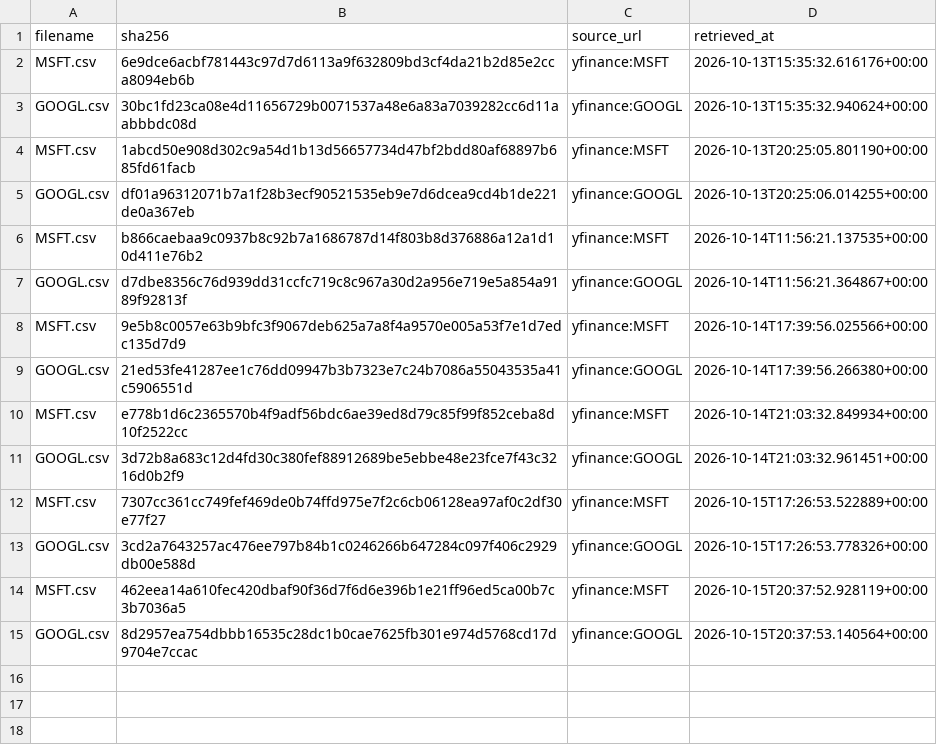
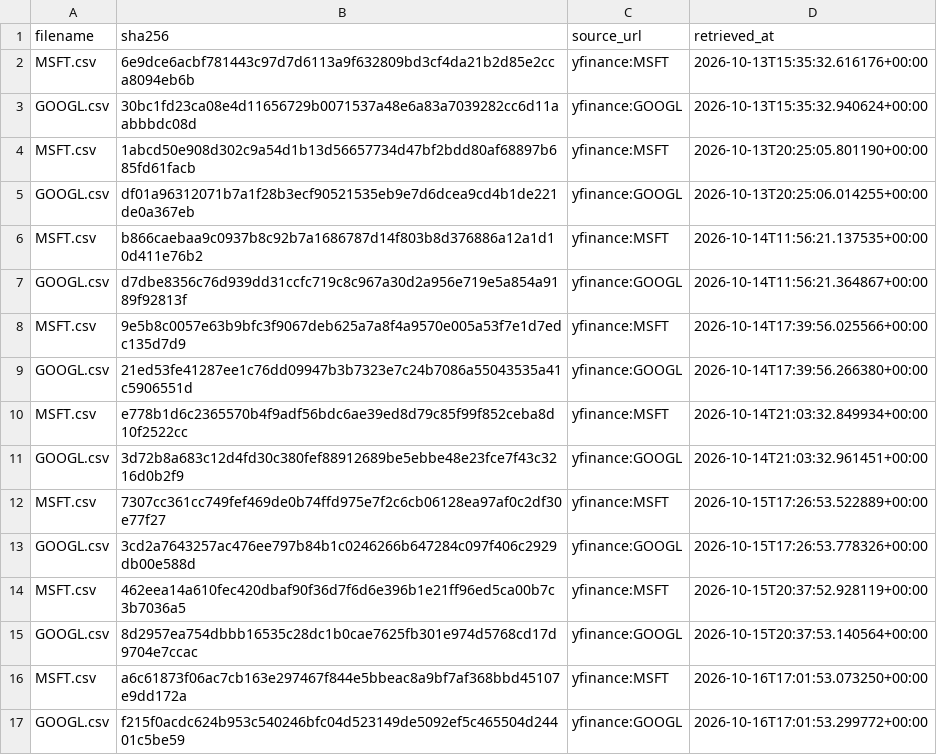
Before and after one commit to tienspz/AICOR, a CSV file: data/raw/market/manifest.csv, drawn as a sheet; the diff names each change by its address in the sheet, - before the commit and + after, or states it on an @@ line.

```diff
--- a/data/raw/market/manifest.csv
+++ b/data/raw/market/manifest.csv
+row 16: MSFT.csv | a6c61873f06ac7cb163e297467f844e5bbeac8a9bf7af368bbd45107e9dd172a | yfinance:MSFT | 2026-10-16T17:01:53.073250+00:00
+row 17: GOOGL.csv | f215f0acdc624b953c540246bfc04d523149de5092ef5c465504d24401c5be59 | yfinance:GOOGL | 2026-10-16T17:01:53.299772+00:00
```
Also changed, not shown: data/processed/market_quarterly.csv, data/raw/market/GOOGL.csv, 2 other files.
